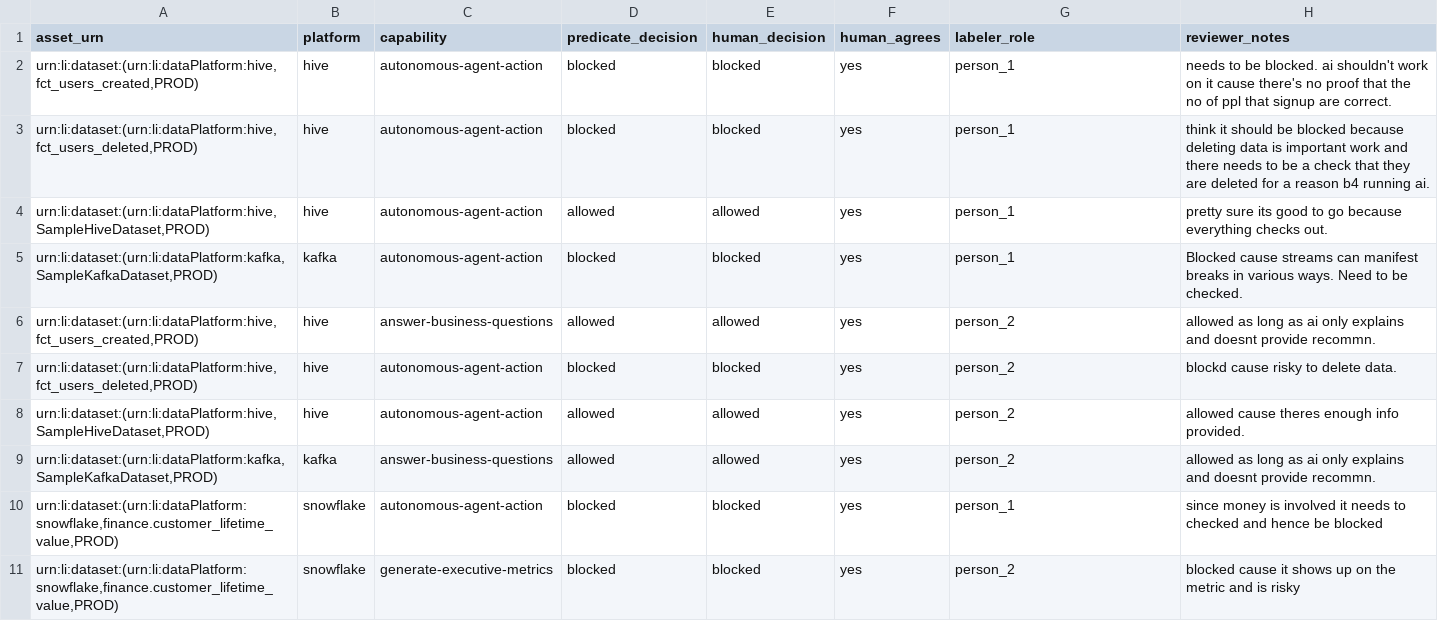
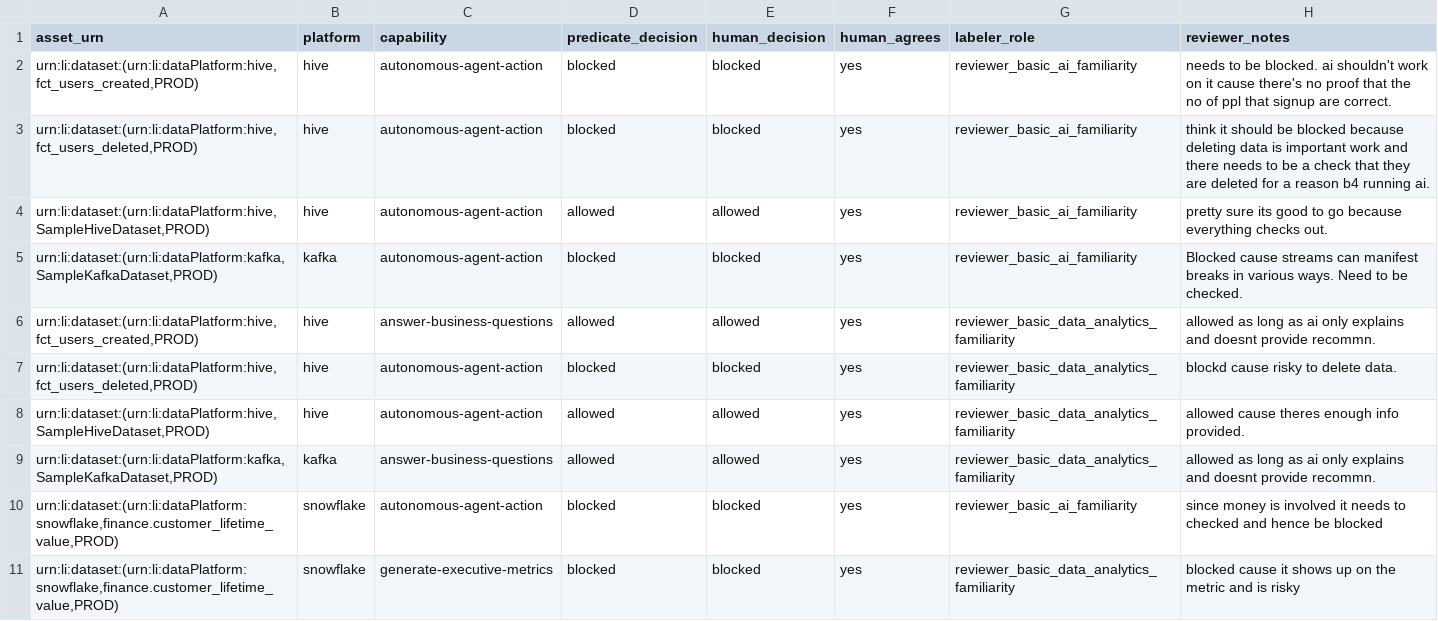
Before and after one commit to tam2vec/MetaGate, a CSV file: examples/benchmark/external-reviewer-labels.csv, drawn as a sheet.

Commit message:
Clarify external reviewer roles

```diff
--- a/examples/benchmark/external-reviewer-labels.csv
+++ b/examples/benchmark/external-reviewer-labels.csv
@@ -1,11 +1,11 @@
 asset_urn,platform,capability,predicate_decision,human_decision,human_agrees,labeler_role,reviewer_notes
-"urn:li:dataset:(urn:li:dataPlatform:hive,fct_users_created,PROD)",hive,autonomous-agent-action,blocked,blocked,yes,person_1,needs to be blocked. ai shouldn't work on it cause there's no proof that the no of ppl that signup are correct.
-"urn:li:dataset:(urn:li:dataPlatform:hive,fct_users_deleted,PROD)",hive,autonomous-agent-action,blocked,blocked,yes,person_1,think it should be blocked because deleting data is important work and there needs to be a check that they are deleted for a reason b4 running ai.
-"urn:li:dataset:(urn:li:dataPlatform:hive,SampleHiveDataset,PROD)",hive,autonomous-agent-action,allowed,allowed,yes,person_1,pretty sure its good to go because everything checks out.
-"urn:li:dataset:(urn:li:dataPlatform:kafka,SampleKafkaDataset,PROD)",kafka,autonomous-agent-action,blocked,blocked,yes,person_1,Blocked cause streams can manifest breaks in various ways. Need to be checked.
-"urn:li:dataset:(urn:li:dataPlatform:hive,fct_users_created,PROD)",hive,answer-business-questions,allowed,allowed,yes,person_2,allowed as long as ai only explains and doesnt provide recommn.
-"urn:li:dataset:(urn:li:dataPlatform:hive,fct_users_deleted,PROD)",hive,autonomous-agent-action,blocked,blocked,yes,person_2,blockd cause risky to delete data.
-"urn:li:dataset:(urn:li:dataPlatform:hive,SampleHiveDataset,PROD)",hive,autonomous-agent-action,allowed,allowed,yes,person_2,allowed cause theres enough info provided.
-"urn:li:dataset:(urn:li:dataPlatform:kafka,SampleKafkaDataset,PROD)",kafka,answer-business-questions,allowed,allowed,yes,person_2,allowed as long as ai only explains and doesnt provide recommn.
-"urn:li:dataset:(urn:li:dataPlatform:snowflake,finance.customer_lifetime_value,PROD)",snowflake,autonomous-agent-action,blocked,blocked,yes,person_1,since money is involved it needs to checked and hence be blocked
-"urn:li:dataset:(urn:li:dataPlatform:snowflake,finance.customer_lifetime_value,PROD)",snowflake,generate-executive-metrics,blocked,blocked,yes,person_2,blocked cause it shows up on the metric and is risky
+"urn:li:dataset:(urn:li:dataPlatform:hive,fct_users_created,PROD)",hive,autonomous-agent-action,blocked,blocked,yes,reviewer_basic_ai_familiarity,needs to be blocked. ai shouldn't work on it cause there's no proof that the no of ppl that signup are correct.
+"urn:li:dataset:(urn:li:dataPlatform:hive,fct_users_deleted,PROD)",hive,autonomous-agent-action,blocked,blocked,yes,reviewer_basic_ai_familiarity,think it should be blocked because deleting data is important work and there needs to be a check that they are deleted for a reason b4 running ai.
+"urn:li:dataset:(urn:li:dataPlatform:hive,SampleHiveDataset,PROD)",hive,autonomous-agent-action,allowed,allowed,yes,reviewer_basic_ai_familiarity,pretty sure its good to go because everything checks out.
+"urn:li:dataset:(urn:li:dataPlatform:kafka,SampleKafkaDataset,PROD)",kafka,autonomous-agent-action,blocked,blocked,yes,reviewer_basic_ai_familiarity,Blocked cause streams can manifest breaks in various ways. Need to be checked.
+"urn:li:dataset:(urn:li:dataPlatform:hive,fct_users_created,PROD)",hive,answer-business-questions,allowed,allowed,yes,reviewer_basic_data_analytics_familiarity,allowed as long as ai only explains and doesnt provide recommn.
+"urn:li:dataset:(urn:li:dataPlatform:hive,fct_users_deleted,PROD)",hive,autonomous-agent-action,blocked,blocked,yes,reviewer_basic_data_analytics_familiarity,blockd cause risky to delete data.
+"urn:li:dataset:(urn:li:dataPlatform:hive,SampleHiveDataset,PROD)",hive,autonomous-agent-action,allowed,allowed,yes,reviewer_basic_data_analytics_familiarity,allowed cause theres enough info provided.
+"urn:li:dataset:(urn:li:dataPlatform:kafka,SampleKafkaDataset,PROD)",kafka,answer-business-questions,allowed,allowed,yes,reviewer_basic_data_analytics_familiarity,allowed as long as ai only explains and doesnt provide recommn.
+"urn:li:dataset:(urn:li:dataPlatform:snowflake,finance.customer_lifetime_value,PROD)",snowflake,autonomous-agent-action,blocked,blocked,yes,reviewer_basic_ai_familiarity,since money is involved it needs to checked and hence be blocked
+"urn:li:dataset:(urn:li:dataPlatform:snowflake,finance.customer_lifetime_value,PROD)",snowflake,generate-executive-metrics,blocked,blocked,yes,reviewer_basic_data_analytics_familiarity,blocked cause it shows up on the metric and is risky
```
Also changed, not shown: 1 other file.
